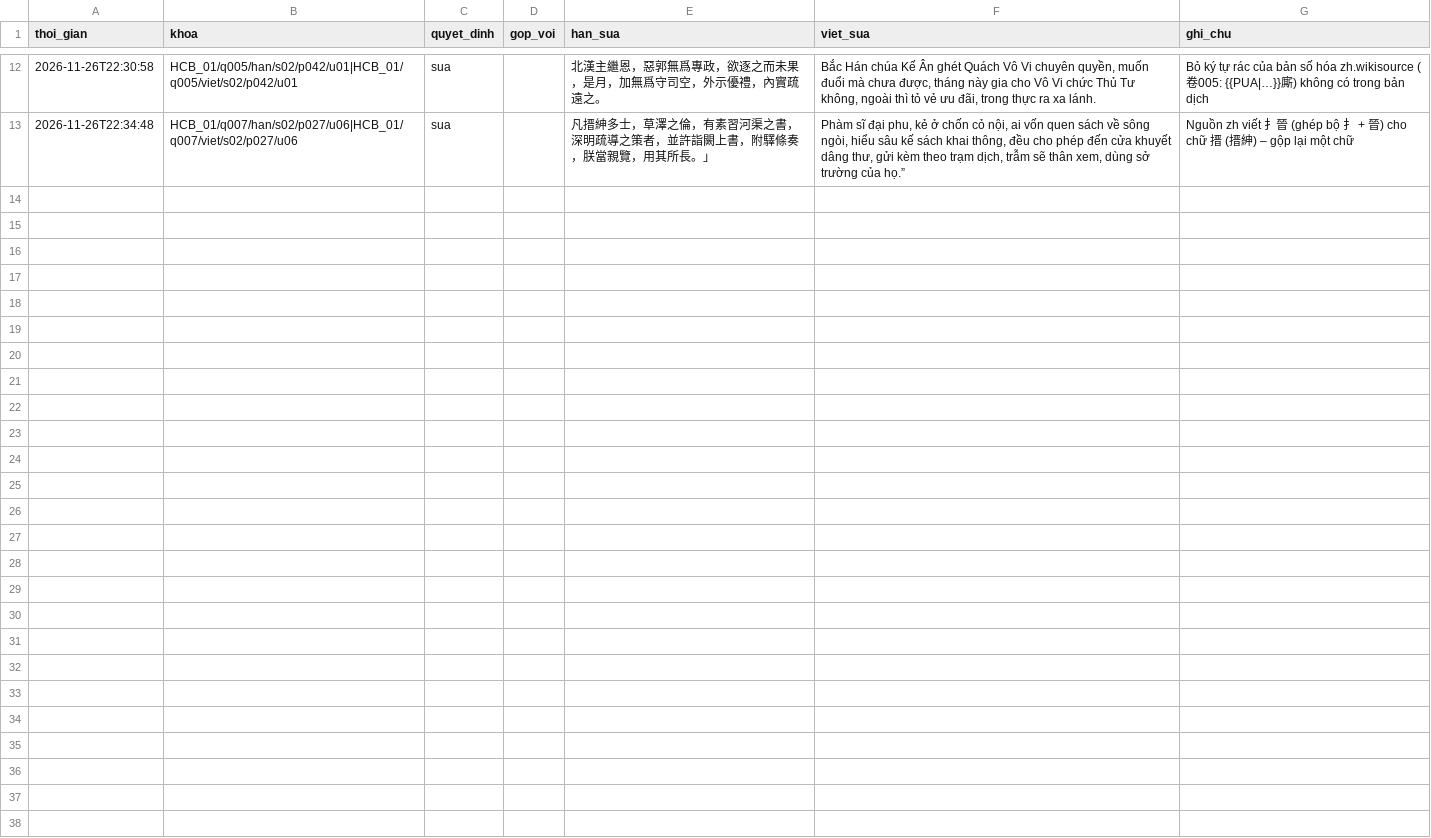
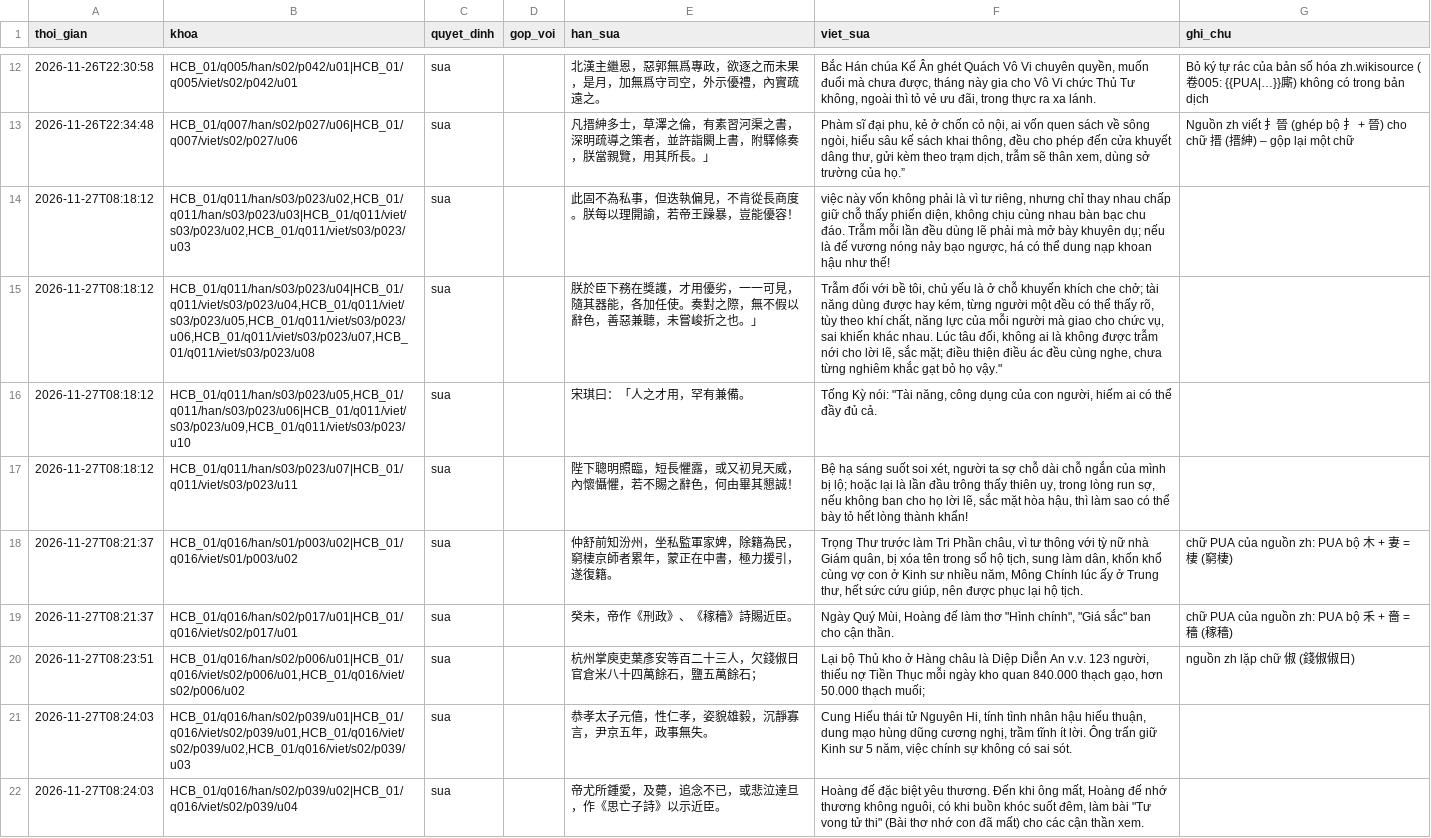
Before and after one commit to 24122039Kien/NLP-GK-24TNT, a TSV file: hieu_dinh/HCB_01__Huy.tsv, drawn as a sheet; only a part is shown, gaps mark what is left out; the diff names each change by its address in the sheet, - before the commit and + after, or states it on an @@ line.

```diff
--- a/hieu_dinh/HCB_01__Huy.tsv
+++ b/hieu_dinh/HCB_01__Huy.tsv
+row 14: 2026-11-27T08:18:12 | HCB_01/q011/han/s03/p023/u02,HCB_01/q011/han/s03/p023/u03|HCB_01/q011/viet/s03/p023/u02,HCB_01/q011/viet/s03/p023/u03 | sua |  | 此固不為私事，但迭執偏見，不肯從長商度。朕每以理開諭，若帝王躁暴，豈能優容！ | việc này vốn không phải là vì tư riêng, nhưng chỉ thay nhau chấp giữ chỗ thấy phiến diện, không chịu cùng nhau bàn bạc chu đáo. Trẫm mỗi lần đều dùng lẽ phải mà mở bày khuyên dụ; nếu là đế vương nóng nảy bạo ngược, há có thể dung nạp khoan hậu như thế!
+row 15: 2026-11-27T08:18:12 | HCB_01/q011/han/s03/p023/u04|HCB_01/q011/viet/s03/p023/u04,HCB_01/q011/viet/s03/p023/u05,HCB_01/q011/viet/s03/p023/u06,HCB_01/q011/viet/s03/p023/u07,HCB_01/q011/viet/s03/p023/u08 | sua |  | 朕於臣下務在獎護，才用優劣，一一可見，隨其器能，各加任使。奏對之際，無不假以辭色，善惡兼聽，未嘗峻折之也。」 | Trẫm đối với bề tôi, chủ yếu là ở chỗ khuyến khích che chở; tài năng dùng được hay kém, từng người một đều có thể thấy rõ, tùy theo khí chất, năng lực của mỗi người mà giao cho chức vụ, sai khiến khác nhau. Lúc tâu đối, không ai là không được trẫm nới cho lời lẽ, sắc mặt; điều thiện điều ác đều cùng nghe, chưa từng nghiêm khắc gạt bỏ họ vậy."
+row 16: 2026-11-27T08:18:12 | HCB_01/q011/han/s03/p023/u05,HCB_01/q011/han/s03/p023/u06|HCB_01/q011/viet/s03/p023/u09,HCB_01/q011/viet/s03/p023/u10 | sua |  | 宋琪曰：「人之才用，罕有兼備。 | Tống Kỳ nói: "Tài năng, công dụng của con người, hiếm ai có thể đầy đủ cả.
+row 17: 2026-11-27T08:18:12 | HCB_01/q011/han/s03/p023/u07|HCB_01/q011/viet/s03/p023/u11 | sua |  | 陛下聰明照臨，短長懼露，或又初見天威，內懷懾懼，若不賜之辭色，何由畢其懇誠！ | Bệ hạ sáng suốt soi xét, người ta sợ chỗ dài chỗ ngắn của mình bị lộ; hoặc lại là lần đầu trông thấy thiên uy, trong lòng run sợ, nếu không ban cho họ lời lẽ, sắc mặt hòa hậu, thì làm sao có thể bày tỏ hết lòng thành khẩn!
+row 18: 2026-11-27T08:21:37 | HCB_01/q016/han/s01/p003/u02|HCB_01/q016/viet/s01/p003/u02 | sua |  | 仲舒前知汾州，坐私監軍家婢，除籍為民，窮棲京師者累年，蒙正在中書，極力援引，遂復籍。 | Trọng Thư trước làm Tri Phần châu, vì tư thông với tỳ nữ nhà Giám quân, bị xóa tên trong sổ hộ tịch, sung làm dân, khốn khổ cùng vợ con ở Kinh sư nhiều năm, Mông Chính lúc ấy ở Trung thư, hết sức cứu giúp, nên được phục lại hộ tịch. | chữ PUA của nguồn zh: PUA bộ 木 + 妻 = 棲 (窮棲)
+row 19: 2026-11-27T08:21:37 | HCB_01/q016/han/s02/p017/u01|HCB_01/q016/viet/s02/p017/u01 | sua |  | 癸未，帝作《刑政》、《稼穡》詩賜近臣。 | Ngày Quý Mùi, Hoàng đế làm thơ "Hình chính", "Giá sắc" ban cho cận thần. | chữ PUA của nguồn zh: PUA bộ 禾 + 嗇 = 穡 (稼穡)
+row 20: 2026-11-27T08:23:51 | HCB_01/q016/han/s02/p006/u01|HCB_01/q016/viet/s02/p006/u01,HCB_01/q016/viet/s02/p006/u02 | sua |  | 杭州掌庾吏葉彥安等百二十三人，欠錢俶日官倉米八十四萬餘石，鹽五萬餘石； | Lại bộ Thủ kho ở Hàng châu là Diệp Diễn An v.v. 123 người, thiếu nợ Tiền Thục mỗi ngày kho quan 840.000 thạch gạo, hơn 50.000 thạch muối; | nguồn zh lặp chữ 俶 (錢俶俶日)
+row 21: 2026-11-27T08:24:03 | HCB_01/q016/han/s02/p039/u01|HCB_01/q016/viet/s02/p039/u01,HCB_01/q016/viet/s02/p039/u02,HCB_01/q016/viet/s02/p039/u03 | sua |  | 恭孝太子元僖，性仁孝，姿貌雄毅，沉靜寡言，尹京五年，政事無失。 | Cung Hiếu thái tử Nguyên Hi, tính tình nhân hậu hiếu thuận, dung mạo hùng dũng cương nghị, trầm tĩnh ít lời. Ông trấn giữ Kinh sư 5 năm, việc chính sự không có sai sót.
+row 22: 2026-11-27T08:24:03 | HCB_01/q016/han/s02/p039/u02|HCB_01/q016/viet/s02/p039/u04 | sua |  | 帝尤所鍾愛，及薨，追念不已，或悲泣達旦，作《思亡子詩》以示近臣。 | Hoàng đế đặc biệt yêu thương. Đến khi ông mất, Hoàng đế nhớ thương không nguôi, có khi buồn khóc suốt đêm, làm bài "Tư vong tử thi" (Bài thơ nhớ con đã mất) cho các cận thần xem.
```
Also changed, not shown: Docs/nguon_manifest_Dang.tsv, Docs/nguon_manifest_Huy.tsv, 21 other files.
